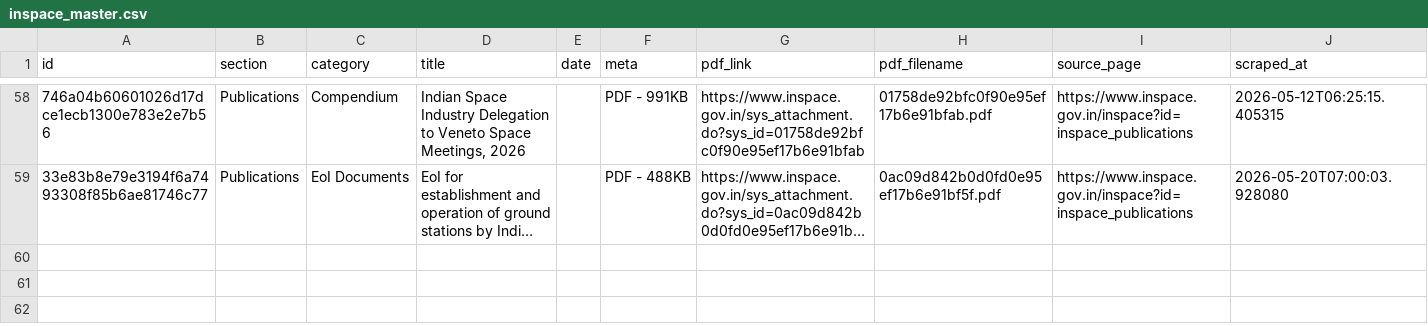
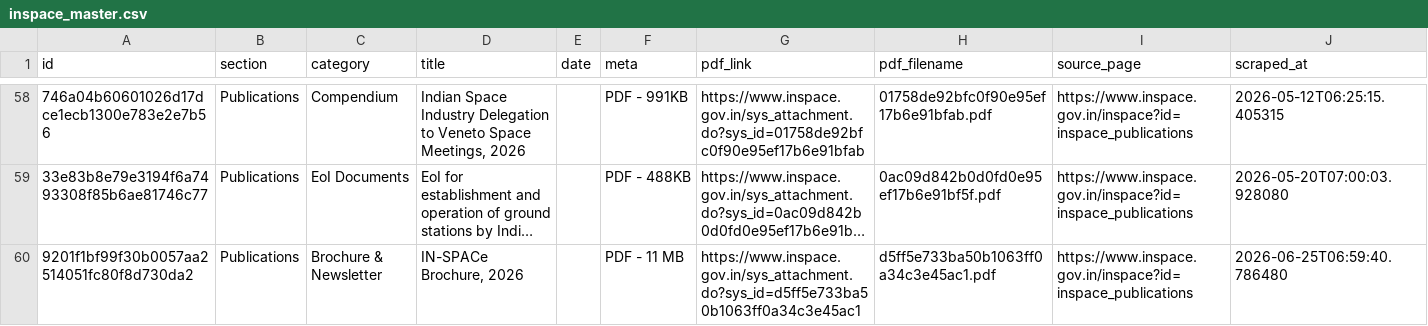
Before and after one commit to Legaltech-TL/trilegal-regulatory-updates, a CSV file: inspace/inspace_master.csv, drawn as a sheet; only a part is shown, gaps mark what is left out; long unchanged cells end in …; the diff names each change by its address in the sheet, - before the commit and + after, or states it on an @@ line.

```diff
--- a/inspace/inspace_master.csv
+++ b/inspace/inspace_master.csv
+row 60: 9201f1bf99f30b0057aa2514051fc80f8d730da2 | Publications | Brochure & Newsletter | IN-SPACe Brochure, 2026 |  | PDF - 11 MB | https://www.inspace.gov.in/sys_attachment.do?sys_id=d5ff5e733ba50b1063ff0a34c3e45ac1 | d5ff5e733ba50b1063ff0a34c3e45ac1.pdf | https://www.inspace.gov.in/inspace?id=inspace_publications | 2026-06-25T06:59:40.786480
```
Also changed, not shown: 1 other file.
